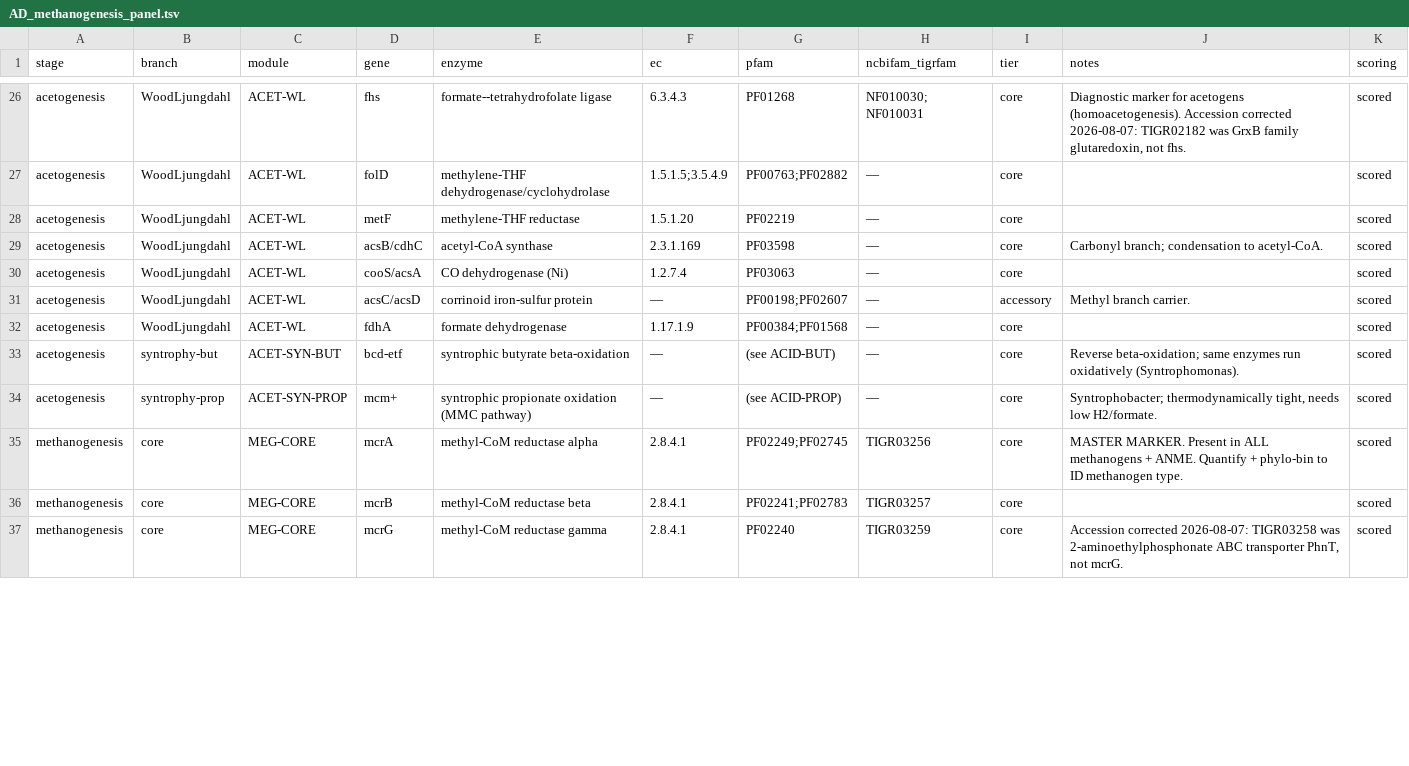
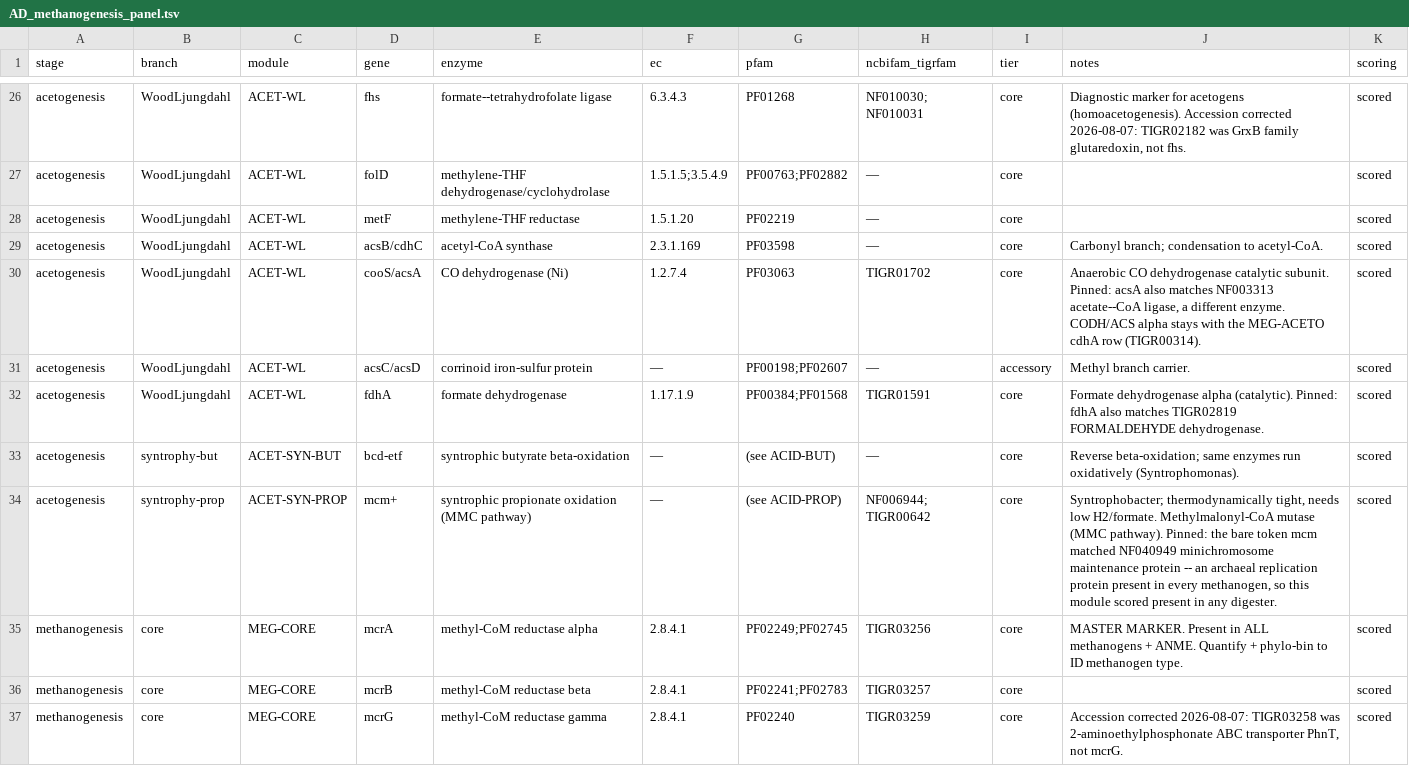
Before and after one commit to tpall/DRAM, a TSV file: kegg-less/AD_methanogenesis_panel.tsv, drawn as a sheet; only a part is shown, gaps mark what is left out; the diff covers the shown part only.

```diff
--- a/kegg-less/AD_methanogenesis_panel.tsv
+++ b/kegg-less/AD_methanogenesis_panel.tsv
@@ -29,7 +29,7 @@ acetogenesis	WoodLjungdahl	ACET-WL	metF	methylene-THF reductase	1.5.1.20	PF02219
 acetogenesis	WoodLjungdahl	ACET-WL	acsB/cdhC	acetyl-CoA synthase	2.3.1.169	PF03598	—	core	Carbonyl branch; condensation to acetyl-CoA.	scored
-acetogenesis	WoodLjungdahl	ACET-WL	cooS/acsA	CO dehydrogenase (Ni)	1.2.7.4	PF03063	—	core		scored
+acetogenesis	WoodLjungdahl	ACET-WL	cooS/acsA	CO dehydrogenase (Ni)	1.2.7.4	PF03063	TIGR01702	core	Anaerobic CO dehydrogenase catalytic subunit. Pinned: acsA also matches NF003313 acetate--CoA ligase, a different enzyme. CODH/ACS alpha stays with the MEG-ACETO cdhA row (TIGR00314).	scored
 acetogenesis	WoodLjungdahl	ACET-WL	acsC/acsD	corrinoid iron-sulfur protein	—	PF00198;PF02607	—	accessory	Methyl branch carrier.	scored
-acetogenesis	WoodLjungdahl	ACET-WL	fdhA	formate dehydrogenase	1.17.1.9	PF00384;PF01568	—	core		scored
+acetogenesis	WoodLjungdahl	ACET-WL	fdhA	formate dehydrogenase	1.17.1.9	PF00384;PF01568	TIGR01591	core	Formate dehydrogenase alpha (catalytic). Pinned: fdhA also matches TIGR02819 FORMALDEHYDE dehydrogenase.	scored
 acetogenesis	syntrophy-but	ACET-SYN-BUT	bcd-etf	syntrophic butyrate beta-oxidation	—	(see ACID-BUT)	—	core	Reverse beta-oxidation; same enzymes run oxidatively (Syntrophomonas).	scored
-acetogenesis	syntrophy-prop	ACET-SYN-PROP	mcm+	syntrophic propionate oxidation (MMC pathway)	—	(see ACID-PROP)	—	core	Syntrophobacter; thermodynamically tight, needs low H2/formate.	scored
+acetogenesis	syntrophy-prop	ACET-SYN-PROP	mcm+	syntrophic propionate oxidation (MMC pathway)	—	(see ACID-PROP)	NF006944; TIGR00642	core	Syntrophobacter; thermodynamically tight, needs low H2/formate. Methylmalonyl-CoA mutase (MMC pathway). Pinned: the bare token mcm matched NF040949 minichromosome maintenance protein -- an archaeal replication protein present in every methanogen, so this module scored present in any digester.	scored
 methanogenesis	core	MEG-CORE	mcrA	methyl-CoM reductase alpha	2.8.4.1	PF02249;PF02745	TIGR03256	core	MASTER MARKER. Present in ALL methanogens + ANME. Quantify + phylo-bin to ID methanogen type.	scored
```
Also changed, not shown: 14 edited cells elsewhere in this file.
